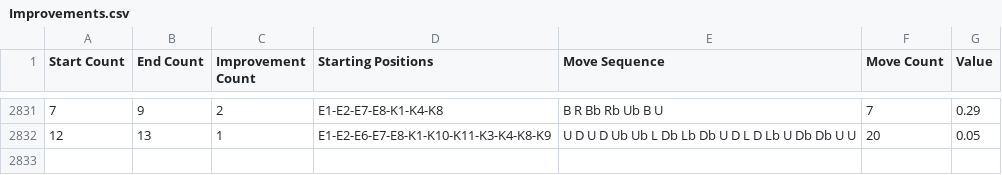
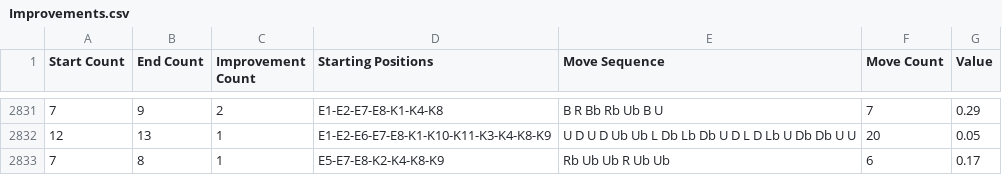
Before and after one commit to sk1goog/02_LearningMoves, a CSV file: Improvements.csv, drawn as a sheet; only a part is shown, gaps mark what is left out.

```diff
--- a/Improvements.csv
+++ b/Improvements.csv
@@ -2832 +2832,2 @@ Start Count;End Count;Improvement Count;Starting Positions;Move Sequence;Move Co
 12;13;1;E1-E2-E6-E7-E8-K1-K10-K11-K3-K4-K8-K9;U D U D Ub Ub L Db Lb Db U D L D Lb U Db Db U U;20;0.05
+7;8;1;E5-E7-E8-K2-K4-K8-K9;Rb Ub Ub R Ub Ub;6;0.17
```
Also changed, not shown: Results.csv, 1 other file.
